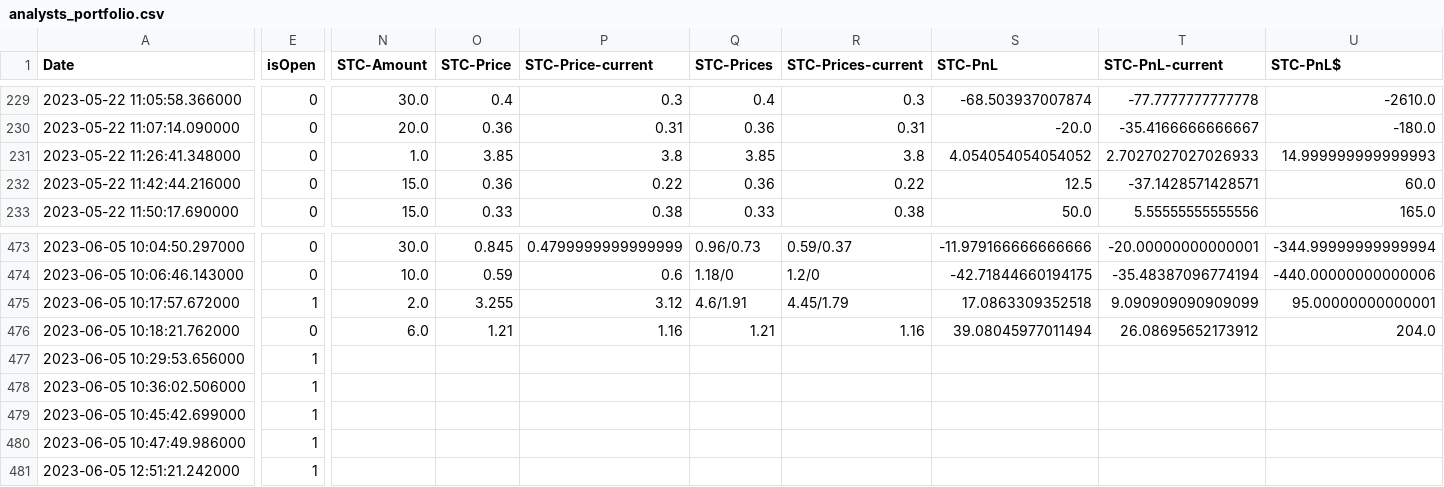
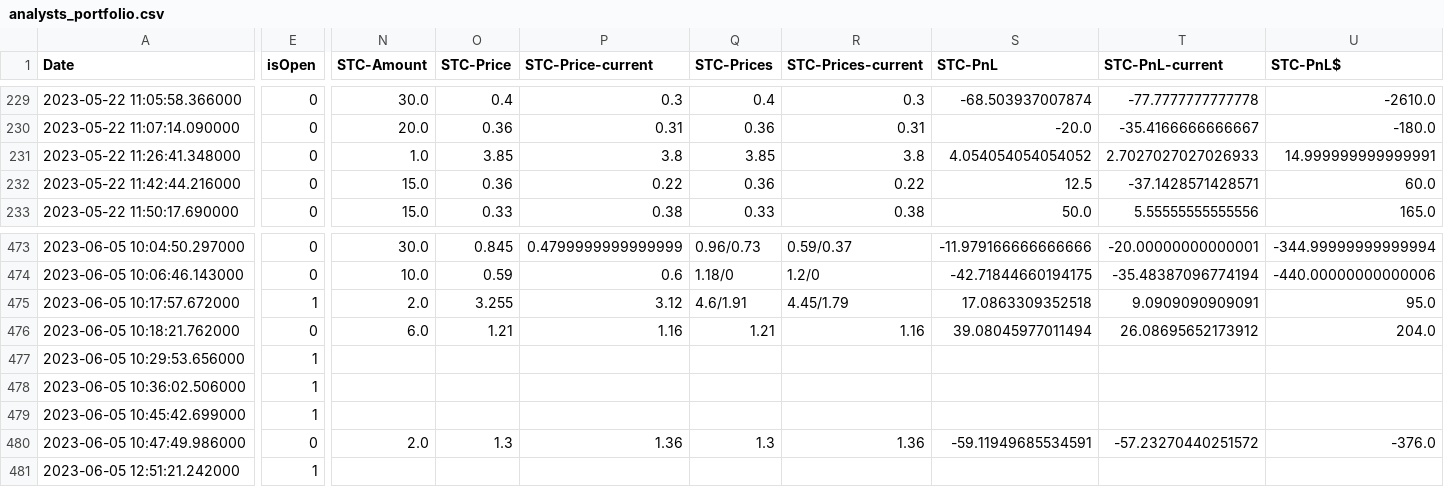
Before and after one commit to AdoNunes/DiscordAlertsTrader, a CSV file: data/analysts_portfolio.csv, drawn as a sheet; only a part is shown, gaps mark what is left out; the diff covers the shown part only; the diff names each change by its address in the sheet, - before the commit and + after, or states it on an @@ line.

```diff
--- a/data/analysts_portfolio.csv
+++ b/data/analysts_portfolio.csv
-U231 (STC-PnL$): 14.999999999999993
+U231 (STC-PnL$): 14.999999999999991
-T475 (STC-PnL-current): 9.090909090909099
+T475 (STC-PnL-current): 9.0909090909091
-U475 (STC-PnL$): 95.00000000000001
+U475 (STC-PnL$): 95.0
-E480 (isOpen): 1
+E480 (isOpen): 0
-N480 (STC-Amount): (empty)
+N480 (STC-Amount): 2.0
-O480 (STC-Price): (empty)
+O480 (STC-Price): 1.3
-P480 (STC-Price-current): (empty)
+P480 (STC-Price-current): 1.36
-Q480 (STC-Prices): (empty)
+Q480 (STC-Prices): 1.3
-R480 (STC-Prices-current): (empty)
+R480 (STC-Prices-current): 1.36
-S480 (STC-PnL): (empty)
+S480 (STC-PnL): -59.11949685534591
-T480 (STC-PnL-current): (empty)
+T480 (STC-PnL-current): -57.23270440251572
-U480 (STC-PnL$): (empty)
+U480 (STC-PnL$): -376.0
```
Also changed, not shown: 8 added rows and 27 edited cells elsewhere in this file, 1 other file.
